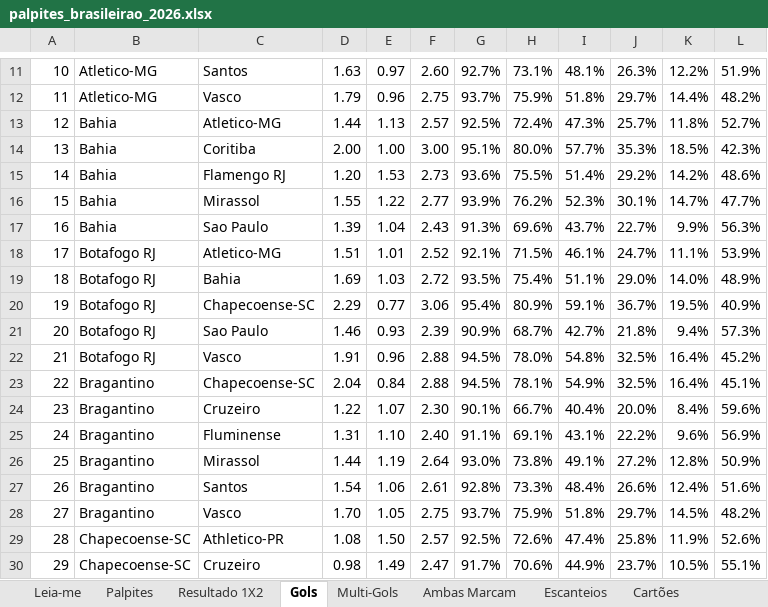
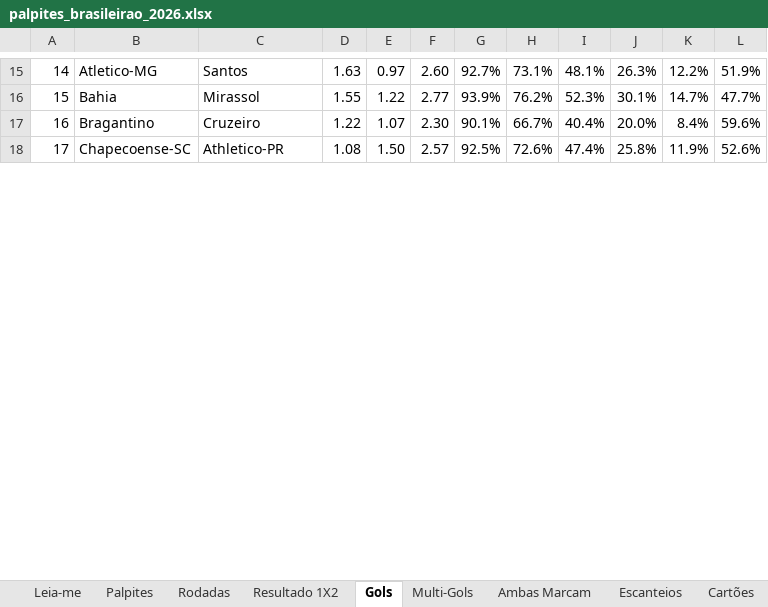
Before and after one commit to douglas150206/notebook_mindados, an Excel workbook: outputs/brasileirao/palpites_brasileirao_2026.xlsx, sheet Gols, drawn as a sheet; only a part is shown, gaps mark what is left out; values as stored, in another font and other column widths than the file's, no borders; charts and pictures and conditional formats not drawn; removed rows and columns are numbered as before the commit, all else as after; the diff covers the shown part only; the diff names each change by its address in the sheet, - before the commit and + after, or states it on an @@ line.

```diff
--- a/outputs/brasileirao/palpites_brasileirao_2026.xlsx (sheet Gols)
+++ b/outputs/brasileirao/palpites_brasileirao_2026.xlsx (sheet Gols)
+sheet tab: Rodadas
-A15: 10
+A15: 14
-row 12: 11 | Atletico-MG | Vasco | 1.79 | 0.96 | 2.75 | 93.7% | 75.9% | 51.8% | 29.7% | 14.4% | 48.2%
-row 13: 12 | Bahia | Atletico-MG | 1.44 | 1.13 | 2.57 | 92.5% | 72.4% | 47.3% | 25.7% | 11.8% | 52.7%
-row 14: 13 | Bahia | Coritiba | 2.00 | 1.00 | 3.00 | 95.1% | 80.0% | 57.7% | 35.3% | 18.5% | 42.3%
-row 15: 14 | Bahia | Flamengo RJ | 1.20 | 1.53 | 2.73 | 93.6% | 75.5% | 51.4% | 29.2% | 14.2% | 48.6%
-row 17: 16 | Bahia | Sao Paulo | 1.39 | 1.04 | 2.43 | 91.3% | 69.6% | 43.7% | 22.7% | 9.9% | 56.3%
-row 18: 17 | Botafogo RJ | Atletico-MG | 1.51 | 1.01 | 2.52 | 92.1% | 71.5% | 46.1% | 24.7% | 11.1% | 53.9%
-row 19: 18 | Botafogo RJ | Bahia | 1.69 | 1.03 | 2.72 | 93.5% | 75.4% | 51.1% | 29.0% | 14.0% | 48.9%
-row 20: 19 | Botafogo RJ | Chapecoense-SC | 2.29 | 0.77 | 3.06 | 95.4% | 80.9% | 59.1% | 36.7% | 19.5% | 40.9%
-row 21: 20 | Botafogo RJ | Sao Paulo | 1.46 | 0.93 | 2.39 | 90.9% | 68.7% | 42.7% | 21.8% | 9.4% | 57.3%
-row 22: 21 | Botafogo RJ | Vasco | 1.91 | 0.96 | 2.88 | 94.5% | 78.0% | 54.8% | 32.5% | 16.4% | 45.2%
-row 23: 22 | Bragantino | Chapecoense-SC | 2.04 | 0.84 | 2.88 | 94.5% | 78.1% | 54.9% | 32.5% | 16.4% | 45.1%
-A17: 23
+A17: 16
-row 25: 24 | Bragantino | Fluminense | 1.31 | 1.10 | 2.40 | 91.1% | 69.1% | 43.1% | 22.2% | 9.6% | 56.9%
-row 26: 25 | Bragantino | Mirassol | 1.44 | 1.19 | 2.64 | 93.0% | 73.8% | 49.1% | 27.2% | 12.8% | 50.9%
-row 27: 26 | Bragantino | Santos | 1.54 | 1.06 | 2.61 | 92.8% | 73.3% | 48.4% | 26.6% | 12.4% | 51.6%
-row 28: 27 | Bragantino | Vasco | 1.70 | 1.05 | 2.75 | 93.7% | 75.9% | 51.8% | 29.7% | 14.5% | 48.2%
-A18: 28
+A18: 17
-row 30: 29 | Chapecoense-SC | Cruzeiro | 0.98 | 1.49 | 2.47 | 91.7% | 70.6% | 44.9% | 23.7% | 10.5% | 55.1%
```
Also changed, not shown: 54 added rows, 38 removed rows and 359 edited cells elsewhere in this sheet, sheet Palpites, sheet Multi-Gols, sheet Escanteios, sheet Cartões, sheet Resultado 1X2, sheet Ambas Marcam, 4 more sheets, charts or pictures, 4 other files.
